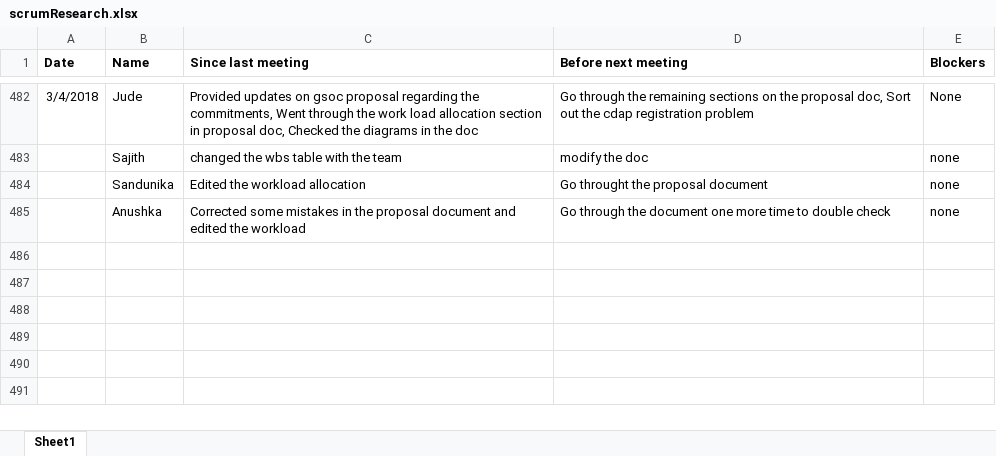
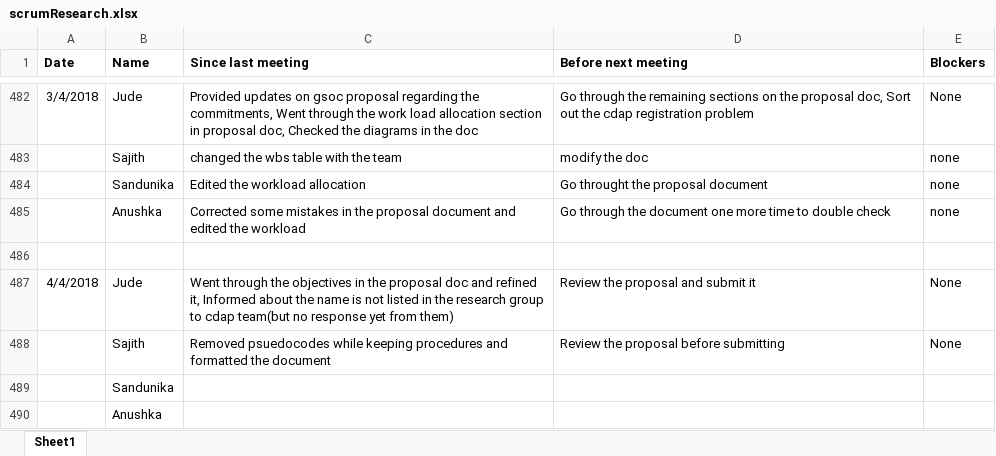
Before and after one commit to SajithNew16/Doc, an Excel workbook: scrumResearch.xlsx, sheet Sheet1, drawn as a sheet; only a part is shown, gaps mark what is left out; values as stored, in another font and other column widths than the file's, no borders; the diff names each change by its address in the sheet, - before the commit and + after, or states it on an @@ line.

Commit message:
added

```diff
--- a/scrumResearch.xlsx (sheet Sheet1)
+++ b/scrumResearch.xlsx (sheet Sheet1)
+row 486: (empty)
+row 487: 4/4/2018 | Jude | Went through the objectives in the proposal doc and refined it, Informed about the name is not listed in the research group to cdap team(but no response yet from them) | Review the proposal and submit it | None
+row 488:  | Sajith | Removed psuedocodes while keeping procedures and formatted the document | Review the proposal before submitting | None
+row 489:  | Sandunika
+row 490:  | Anushka
```
